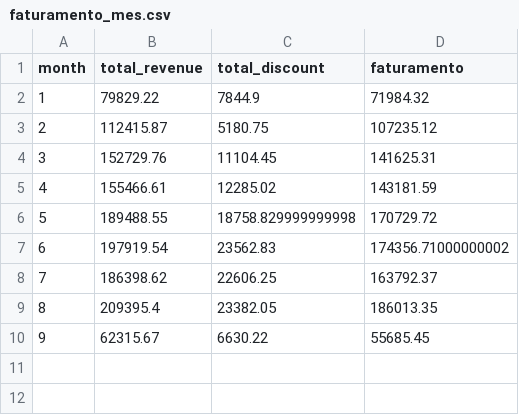
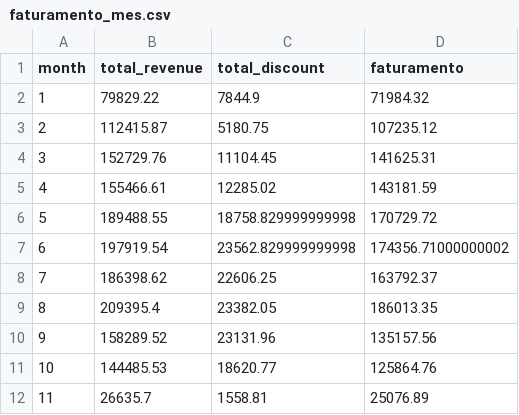
Before and after one commit to marcelorissids/fm_startup, a CSV file: data/faturamento_mes.csv, drawn as a sheet.

Commit message:
out data

```diff
--- a/data/faturamento_mes.csv
+++ b/data/faturamento_mes.csv
@@ -6,5 +6,7 @@ month,total_revenue,total_discount,faturamento
 5,189488.55,18758.829999999998,170729.72
-6,197919.54,23562.83,174356.71000000002
+6,197919.54,23562.829999999998,174356.71000000002
 7,186398.62,22606.25,163792.37
 8,209395.4,23382.05,186013.35
-9,62315.67,6630.22,55685.45
+9,158289.52,23131.96,135157.56
+10,144485.53,18620.77,125864.76
+11,26635.7,1558.81,25076.89
```
Also changed, not shown: data/estados.csv, data/semana_ticket.csv, 3 other files.
